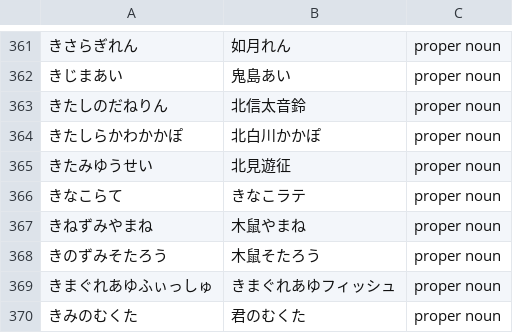
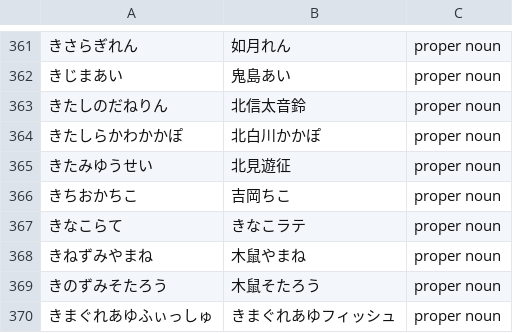
Before and after one commit to AkioPonkotu/VTuberDictionary, a CSV file: dist/vtuber_dictionary_macos.csv, drawn as a sheet; only a part is shown, gaps mark what is left out; the shorter side is filled out with more unchanged rows.

```diff
--- a/dist/vtuber_dictionary_macos.csv
+++ b/dist/vtuber_dictionary_macos.csv
@@ -365,2 +365,3 @@
 きたみゆうせい,北見遊征,proper noun
+きちおかちこ,吉岡ちこ,proper noun
 きなこらて,きなこラテ,proper noun
```
Also changed, not shown: dist/vtuber_dictionary.tsv, 4 other files.
